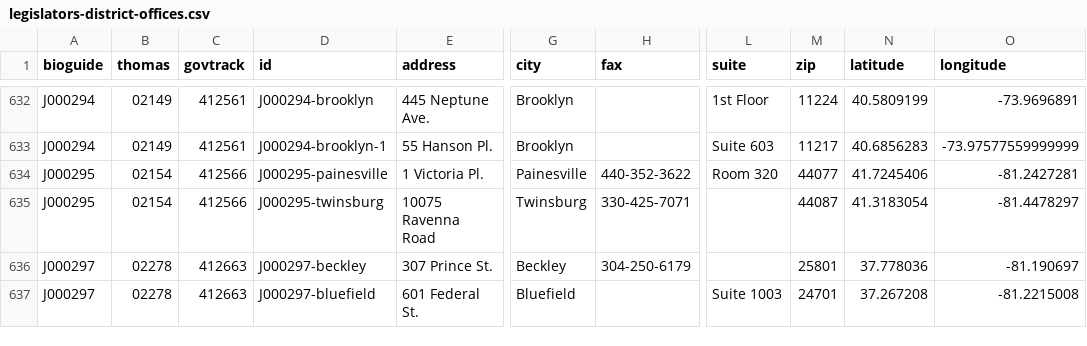
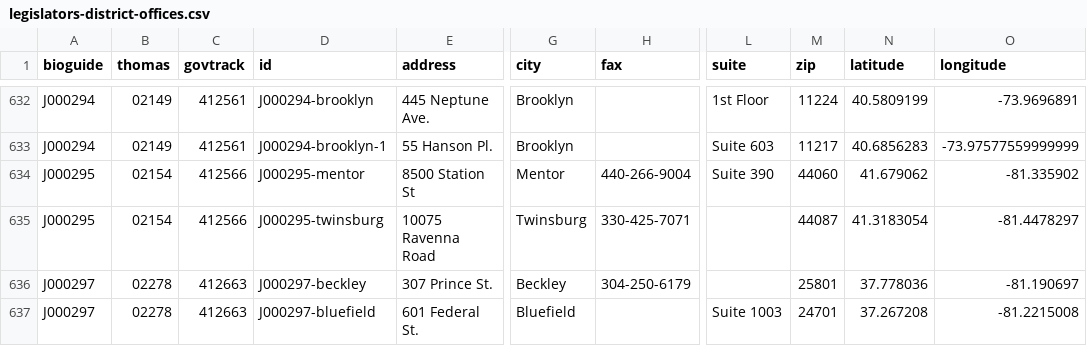
Before and after one commit to unitedstates/congress-legislators, a CSV file: legislators-district-offices.csv, drawn as a sheet; only a part is shown, gaps mark what is left out; the diff names each change by its address in the sheet, - before the commit and + after, or states it on an @@ line.

```diff
--- a/legislators-district-offices.csv
+++ b/legislators-district-offices.csv
-D634 (id): J000295-painesville
+D634 (id): J000295-mentor
-E634 (address): 1 Victoria Pl.
+E634 (address): 8500 Station St
-G634 (city): Painesville
+G634 (city): Mentor
-H634 (fax): 440-352-3622
+H634 (fax): 440-266-9004
-L634 (suite): Room 320
+L634 (suite): Suite 390
-M634 (zip): 44077
+M634 (zip): 44060
-N634 (latitude): 41.7245406
+N634 (latitude): 41.679062
-O634 (longitude): -81.2427281
+O634 (longitude): -81.335902
```
Also changed, not shown: 2 other files.
